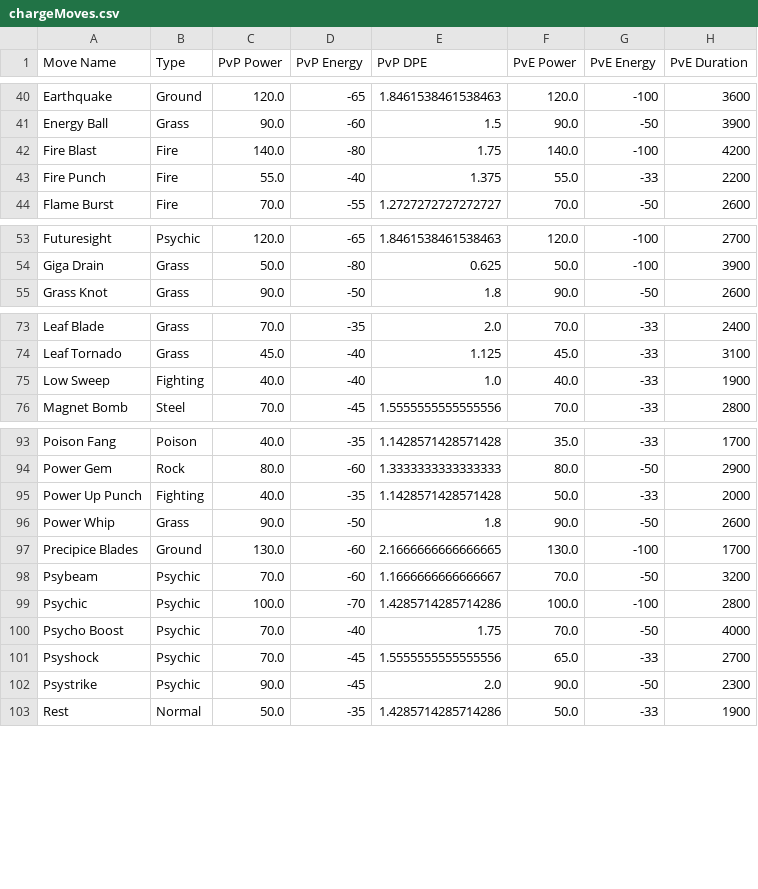
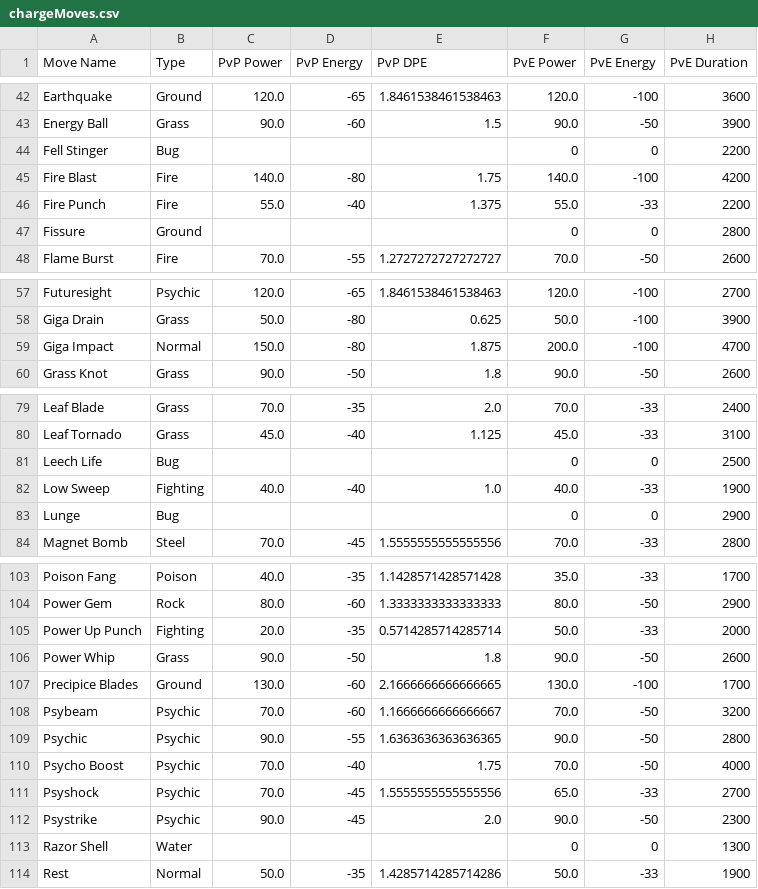
Before and after one commit to Tolaris/pokemon_tools, a CSV file: output/chargeMoves.csv, drawn as a sheet; only a part is shown, gaps mark what is left out; the diff covers the shown part only.

Commit message:
Fix bug parsing absent combatMove entries.

```diff
--- a/output/chargeMoves.csv
+++ b/output/chargeMoves.csv
@@ -41,4 +43,6 @@ Earthquake,Ground,120.0,-65,1.8461538461538463,120.0,-100,3600
 Energy Ball,Grass,90.0,-60,1.5,90.0,-50,3900
+Fell Stinger,Bug,,,,0,0,2200
 Fire Blast,Fire,140.0,-80,1.75,140.0,-100,4200
 Fire Punch,Fire,55.0,-40,1.375,55.0,-33,2200
+Fissure,Ground,,,,0,0,2800
 Flame Burst,Fire,70.0,-55,1.2727272727272727,70.0,-50,2600
@@ -54,2 +58,3 @@ Futuresight,Psychic,120.0,-65,1.8461538461538463,120.0,-100,2700
 Giga Drain,Grass,50.0,-80,0.625,50.0,-100,3900
+Giga Impact,Normal,150.0,-80,1.875,200.0,-100,4700
 Grass Knot,Grass,90.0,-50,1.8,90.0,-50,2600
@@ -74,3 +80,5 @@ Leaf Blade,Grass,70.0,-35,2.0,70.0,-33,2400
 Leaf Tornado,Grass,45.0,-40,1.125,45.0,-33,3100
+Leech Life,Bug,,,,0,0,2500
 Low Sweep,Fighting,40.0,-40,1.0,40.0,-33,1900
+Lunge,Bug,,,,0,0,2900
 Magnet Bomb,Steel,70.0,-45,1.5555555555555556,70.0,-33,2800
@@ -94,3 +104,3 @@ Poison Fang,Poison,40.0,-35,1.1428571428571428,35.0,-33,1700
 Power Gem,Rock,80.0,-60,1.3333333333333333,80.0,-50,2900
-Power Up Punch,Fighting,40.0,-35,1.1428571428571428,50.0,-33,2000
+Power Up Punch,Fighting,20.0,-35,0.5714285714285714,50.0,-33,2000
 Power Whip,Grass,90.0,-50,1.8,90.0,-50,2600
@@ -98,3 +108,3 @@ Precipice Blades,Ground,130.0,-60,2.1666666666666665,130.0,-100,1700
 Psybeam,Psychic,70.0,-60,1.1666666666666667,70.0,-50,3200
-Psychic,Psychic,100.0,-70,1.4285714285714286,100.0,-100,2800
+Psychic,Psychic,90.0,-55,1.6363636363636365,90.0,-50,2800
 Psycho Boost,Psychic,70.0,-40,1.75,70.0,-50,4000
@@ -102,2 +112,3 @@ Psyshock,Psychic,70.0,-45,1.5555555555555556,65.0,-33,2700
 Psystrike,Psychic,90.0,-45,2.0,90.0,-50,2300
+Razor Shell,Water,,,,0,0,1300
 Rest,Normal,50.0,-35,1.4285714285714286,50.0,-33,1900
```
Also changed, not shown: 7 added rows and 2 edited cells elsewhere in this file, output/fastMoves.csv, 2 other files.
